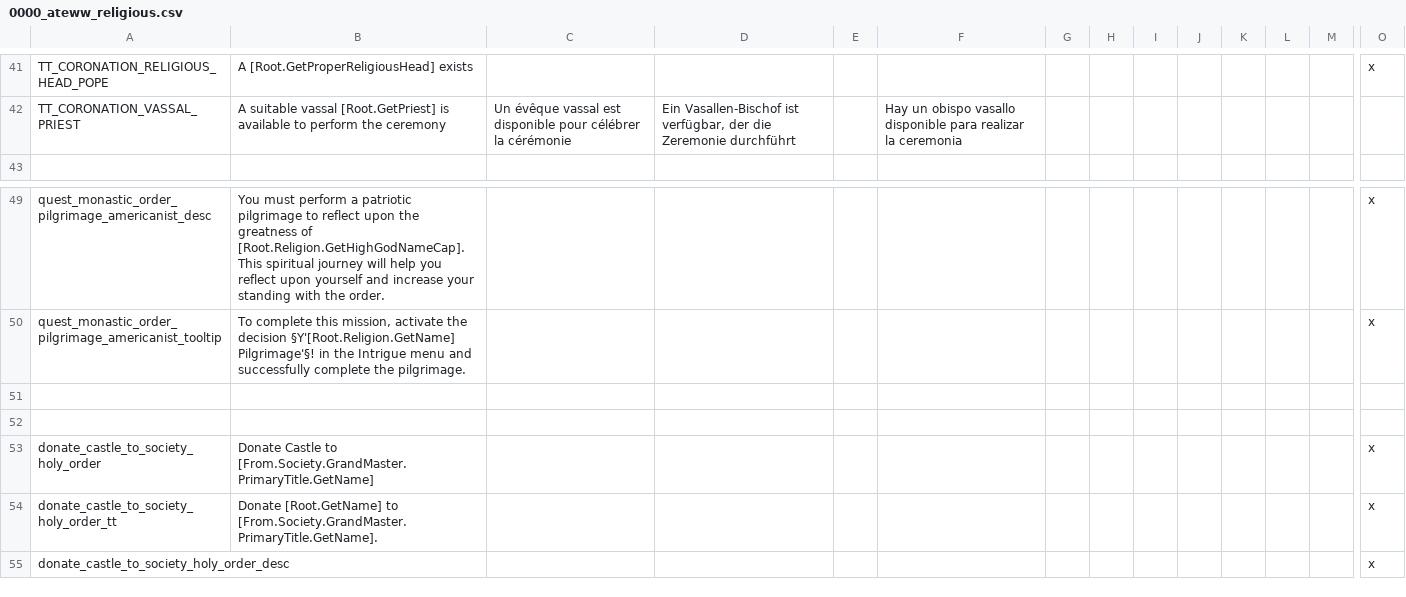
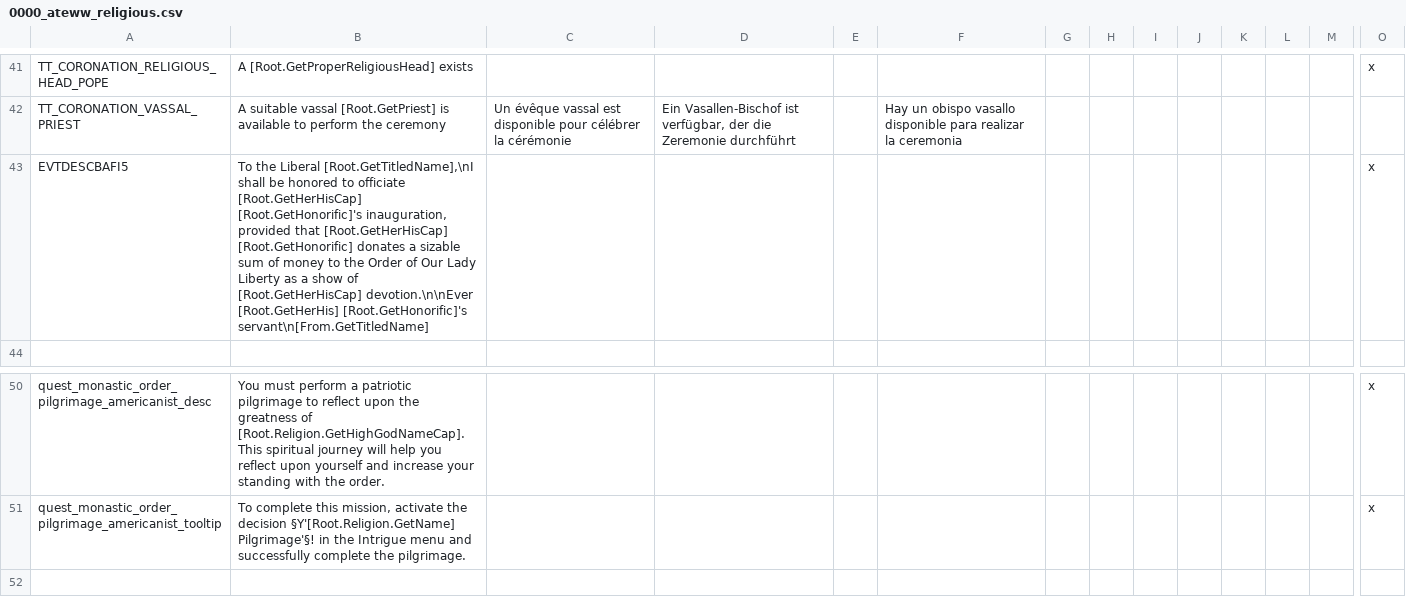
Before and after one commit to Yard1/After-the-End-Wild-Wasteland, a CSV file: localisation/0000_ateww_religious.csv, drawn as a sheet; only a part is shown, gaps mark what is left out; the shorter side is filled out with more unchanged rows; removed rows and columns are numbered as before the commit, all else as after; rows hold the shown columns only; the diff names each change by its address in the sheet, - before the commit and + after, or states it on an @@ line.

Commit message:
Inauguration fixes

```diff
--- a/localisation/0000_ateww_religious.csv
+++ b/localisation/0000_ateww_religious.csv
+row 43: EVTDESCBAFI5 | To the Liberal [Root.GetTitledName],\nI shall be honored to officiate [Root.GetHerHisCap] [Root.GetHonorific]'s inauguration, provided that [Root.GetHerHisCap] [Root.GetHonorific] donates a sizable sum of money to the Order of Our Lady Liberty as a show of [Root.GetHerHisCap] devotion.\n\nEver [Root.GetHerHis] [Root.GetHonorific]'s servant\n[From.GetTitledName] |  |  |  |  |  |  |  |  |  |  |  | x
-row 51: (empty)
```
Also changed, not shown: 3 other files.
